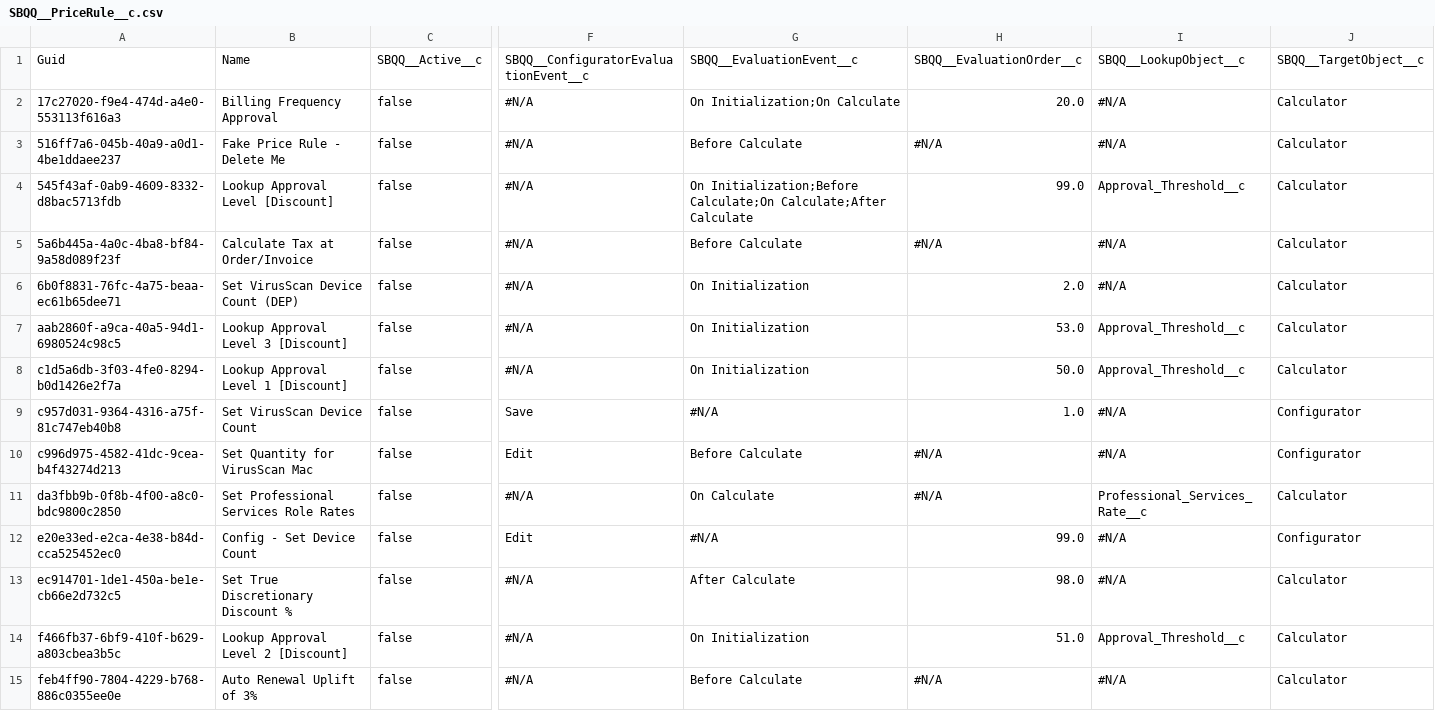
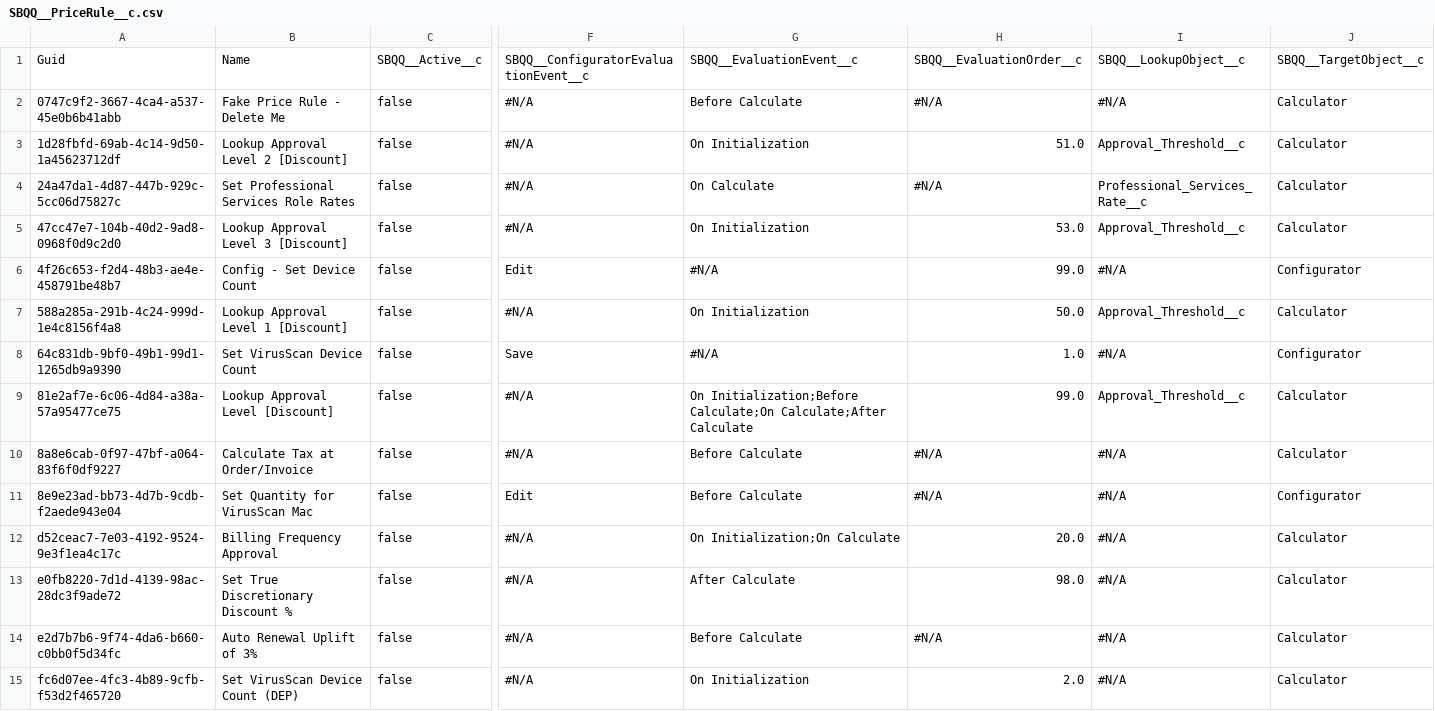
Before and after one commit to prodlytestuser/CPQTest, a CSV file: SBQQ__PriceRule__c.csv, drawn as a sheet; only a part is shown, gaps mark what is left out; removed rows and columns are numbered as before the commit, all else as after; rows hold the shown columns only; the diff names each change by its address in the sheet, - before the commit and + after, or states it on an @@ line.

Commit message:
Saved data from the control org into the repository master branch

```diff
--- a/SBQQ__PriceRule__c.csv
+++ b/SBQQ__PriceRule__c.csv
-row 2: 17c27020-f9e4-474d-a4e0-553113f616a3 | Billing Frequency Approval | false | #N/A | On Initialization;On Calculate | 20.0 | #N/A | Calculator
-A2: 516ff7a6-045b-40a9-a0d1-4be1ddaee237
+A2: 0747c9f2-3667-4ca4-a537-45e0b6b41abb
-A3: 545f43af-0ab9-4609-8332-d8bac5713fdb
+A3: 1d28fbfd-69ab-4c14-9d50-1a45623712df
-B3: Lookup Approval Level [Discount]
+B3: Lookup Approval Level 2 [Discount]
-G3: On Initialization;Before Calculate;On Calculate;After Calculate
+G3: On Initialization
-H3: 99.0
+H3: 51.0
-A4: 5a6b445a-4a0c-4ba8-bf84-9a58d089f23f
+A4: 24a47da1-4d87-447b-929c-5cc06d75827c
-B4: Calculate Tax at Order/Invoice
+B4: Set Professional Services Role Rates
-G4: Before Calculate
+G4: On Calculate
-I4: #N/A
+I4: Professional_Services_Rate__c
-row 6: 6b0f8831-76fc-4a75-beaa-ec61b65dee71 | Set VirusScan Device Count (DEP) | false | #N/A | On Initialization | 2.0 | #N/A | Calculator
-A5: aab2860f-a9ca-40a5-94d1-6980524c98c5
+A5: 47cc47e7-104b-40d2-9ad8-0968f0d9c2d0
+row 6: 4f26c653-f2d4-48b3-ae4e-458791be48b7 | Config - Set Device Count | false | Edit | #N/A | 99.0 | #N/A | Configurator
-A7: c1d5a6db-3f03-4fe0-8294-b0d1426e2f7a
+A7: 588a285a-291b-4c24-999d-1e4c8156f4a8
-A8: c957d031-9364-4316-a75f-81c747eb40b8
+A8: 64c831db-9bf0-49b1-99d1-1265db9a9390
+row 9: 81e2af7e-6c06-4d84-a38a-57a95477ce75 | Lookup Approval Level [Discount] | false | #N/A | On Initialization;Before Calculate;On Calculate;After Calculate | 99.0 | Approval_Threshold__c | Calculator
+row 10: 8a8e6cab-0f97-47bf-a064-83f6f0df9227 | Calculate Tax at Order/Invoice | false | #N/A | Before Calculate | #N/A | #N/A | Calculator
-A11: c996d975-4582-41dc-9cea-b4f43274d213
+A11: 8e9e23ad-bb73-4d7b-9cdb-f2aede943e04
-A12: da3fbb9b-0f8b-4f00-a8c0-bdc9800c2850
+A12: d52ceac7-7e03-4192-9524-9e3f1ea4c17c
-B12: Set Professional Services Role Rates
+B12: Billing Frequency Approval
-G12: On Calculate
+G12: On Initialization;On Calculate
-H12: #N/A
+H12: 20.0
-I12: Professional_Services_Rate__c
+I12: #N/A
-row 12: e20e33ed-e2ca-4e38-b84d-cca525452ec0 | Config - Set Device Count | false | Edit | #N/A | 99.0 | #N/A | Configurator
-A13: ec914701-1de1-450a-be1e-cb66e2d732c5
+A13: e0fb8220-7d1d-4139-98ac-28dc3f9ade72
-row 14: f466fb37-6bf9-410f-b629-a803cbea3b5c | Lookup Approval Level 2 [Discount] | false | #N/A | On Initialization | 51.0 | Approval_Threshold__c | Calculator
-A14: feb4ff90-7804-4229-b768-886c0355ee0e
+A14: e2d7b7b6-9f74-4da6-b660-c0bb0f5d34fc
+row 15: fc6d07ee-4fc3-4b89-9cfb-f53d2f465720 | Set VirusScan Device Count (DEP) | false | #N/A | On Initialization | 2.0 | #N/A | Calculator
```
